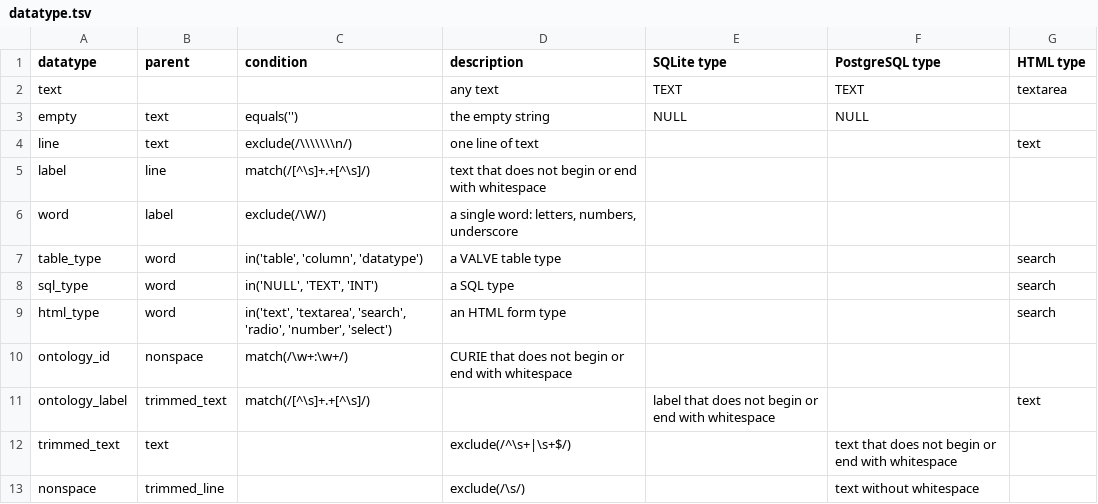
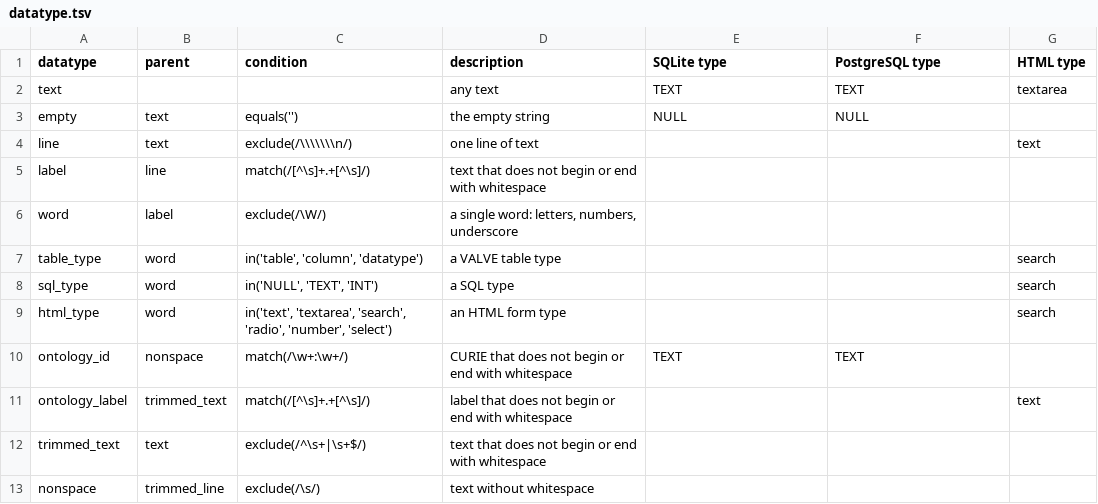
Before and after one commit to anitacaron/cato, a TSV file: src/ontology/src/schema/datatype.tsv, drawn as a sheet.

Commit message:
update datatype table

```diff
--- a/src/ontology/src/schema/datatype.tsv
+++ b/src/ontology/src/schema/datatype.tsv
@@ -9,5 +9,5 @@ sql_type	word	in('NULL', 'TEXT', 'INT')	a SQL type			search
 html_type	word	in('text', 'textarea', 'search', 'radio', 'number', 'select')	an HTML form type			search
-ontology_id	nonspace	match(/\w+:\w+/)	CURIE that does not begin or end with whitespace			
-ontology_label	trimmed_text	match(/[^\s]+.+[^\s]/)		label that does not begin or end with whitespace		text
-trimmed_text	text		exclude(/^\s+|\s+$/)		text that does not begin or end with whitespace	
-nonspace	trimmed_line		exclude(/\s/)		text without whitespace	
+ontology_id	nonspace	match(/\w+:\w+/)	CURIE that does not begin or end with whitespace	TEXT	TEXT	
+ontology_label	trimmed_text	match(/[^\s]+.+[^\s]/)	label that does not begin or end with whitespace			text
+trimmed_text	text	exclude(/^\s+|\s+$/)	text that does not begin or end with whitespace			
+nonspace	trimmed_line	exclude(/\s/)	text without whitespace			
```
